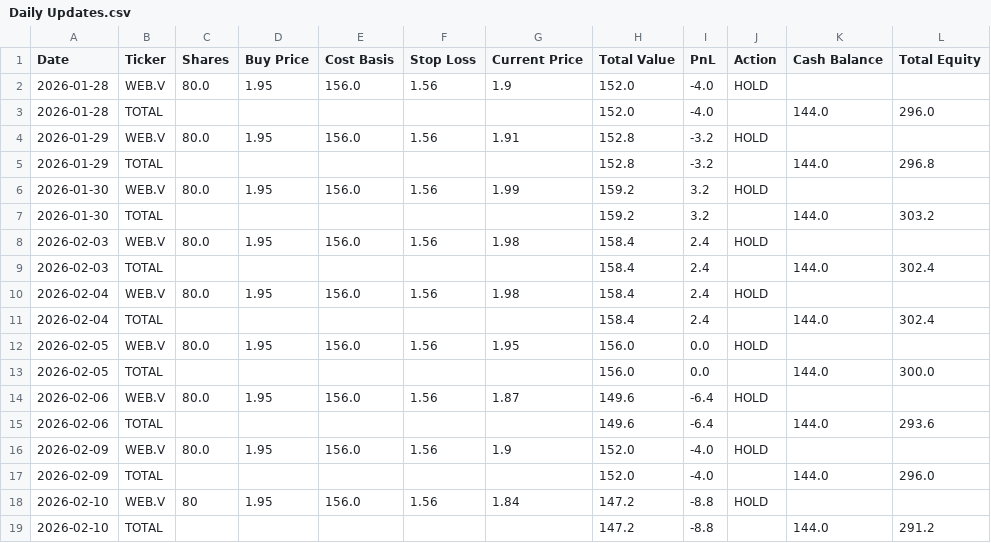
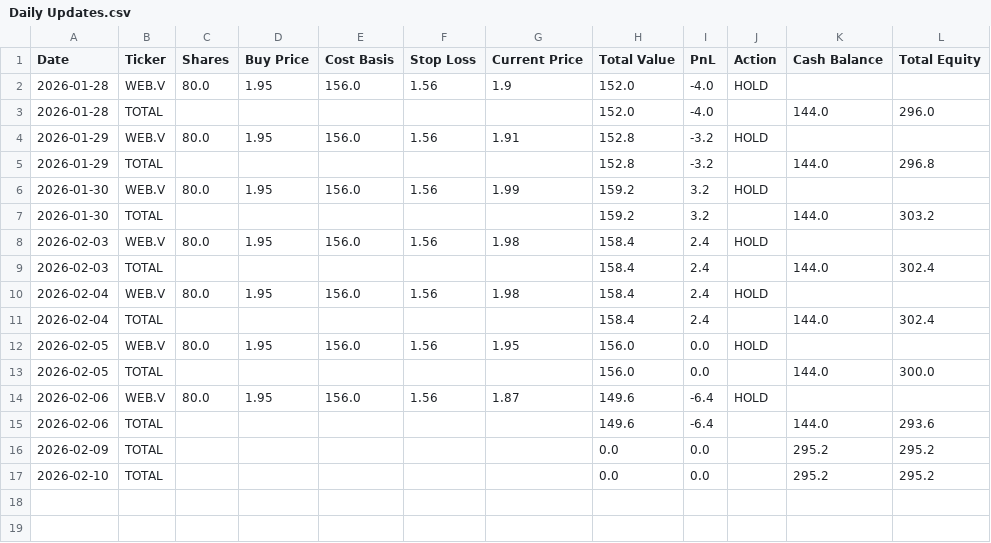
Before and after one commit to ScottDavis08/LLM-Trading-Lab, a CSV file: Experiments/chatgpt_micro-cap/csv_files/Daily Updates.csv, drawn as a sheet.

```diff
--- a/Experiments/chatgpt_micro-cap/csv_files/Daily Updates.csv
+++ b/Experiments/chatgpt_micro-cap/csv_files/Daily Updates.csv
@@ -15,5 +15,3 @@ Date,Ticker,Shares,Buy Price,Cost Basis,Stop Loss,Current Price,Total Value,PnL,
 2026-02-06,TOTAL,,,,,,149.6,-6.4,,144.0,293.6
-2026-02-09,WEB.V,80.0,1.95,156.0,1.56,1.9,152.0,-4.0,HOLD,,
-2026-02-09,TOTAL,,,,,,152.0,-4.0,,144.0,296.0
-2026-02-10,WEB.V,80,1.95,156.0,1.56,1.84,147.2,-8.8,HOLD,,
-2026-02-10,TOTAL,,,,,,147.2,-8.8,,144.0,291.2
+2026-02-09,TOTAL,,,,,,0.0,0.0,,295.2,295.2
+2026-02-10,TOTAL,,,,,,0.0,0.0,,295.2,295.2
```
Also changed, not shown: 4 other files.
